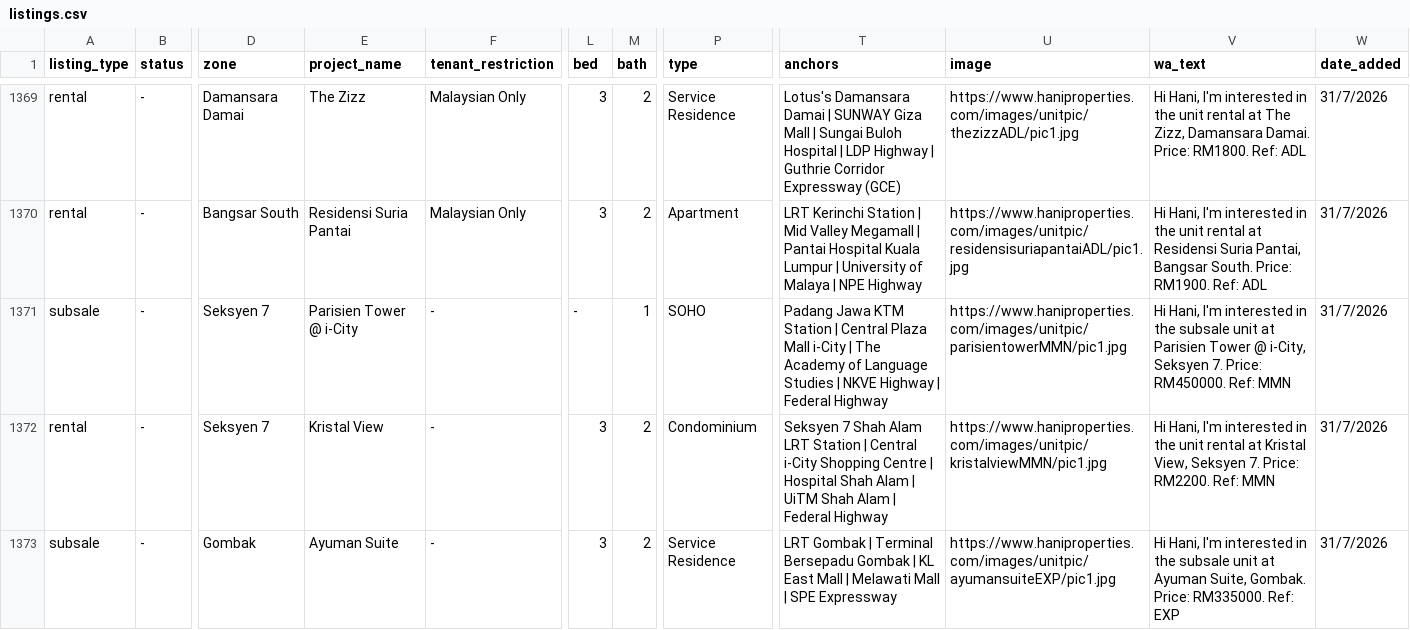
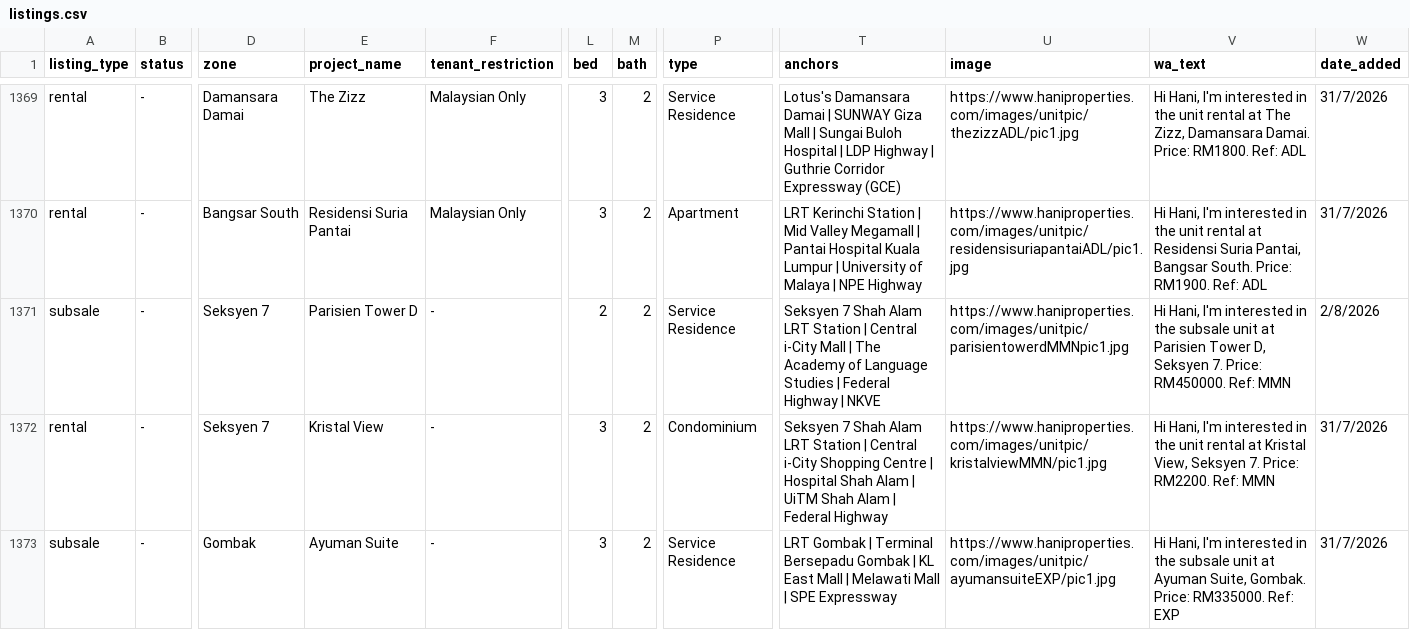
Before and after one commit to mahandanz/haniproperties, a CSV file: listings.csv, drawn as a sheet; only a part is shown, gaps mark what is left out; the diff names each change by its address in the sheet, - before the commit and + after, or states it on an @@ line.

```diff
--- a/listings.csv
+++ b/listings.csv
-E1371 (project_name): Parisien Tower @ i-City
+E1371 (project_name): Parisien Tower D
-L1371 (bed): -
+L1371 (bed): 2
-M1371 (bath): 1
+M1371 (bath): 2
-P1371 (type): SOHO
+P1371 (type): Service Residence
-T1371 (anchors): Padang Jawa KTM Station | Central Plaza Mall i-City | The Academy of Language Studies | NKVE Highway | Federal Highway
+T1371 (anchors): Seksyen 7 Shah Alam LRT Station | Central i-City Mall | The Academy of Language Studies | Federal Highway | NKVE
-U1371 (image): https://www.haniproperties.com/images/unitpic/parisientowerMMN/pic1.jpg
+U1371 (image): https://www.haniproperties.com/images/unitpic/parisientowerdMMNpic1.jpg
-V1371 (wa_text): …Parisien Tower @ i-City, Seksyen 7.…
+V1371 (wa_text): …Parisien Tower D, Seksyen 7.…
-W1371 (date_added): 31/7/2026
+W1371 (date_added): 2/8/2026
```
Also changed, not shown: 1 other file.
